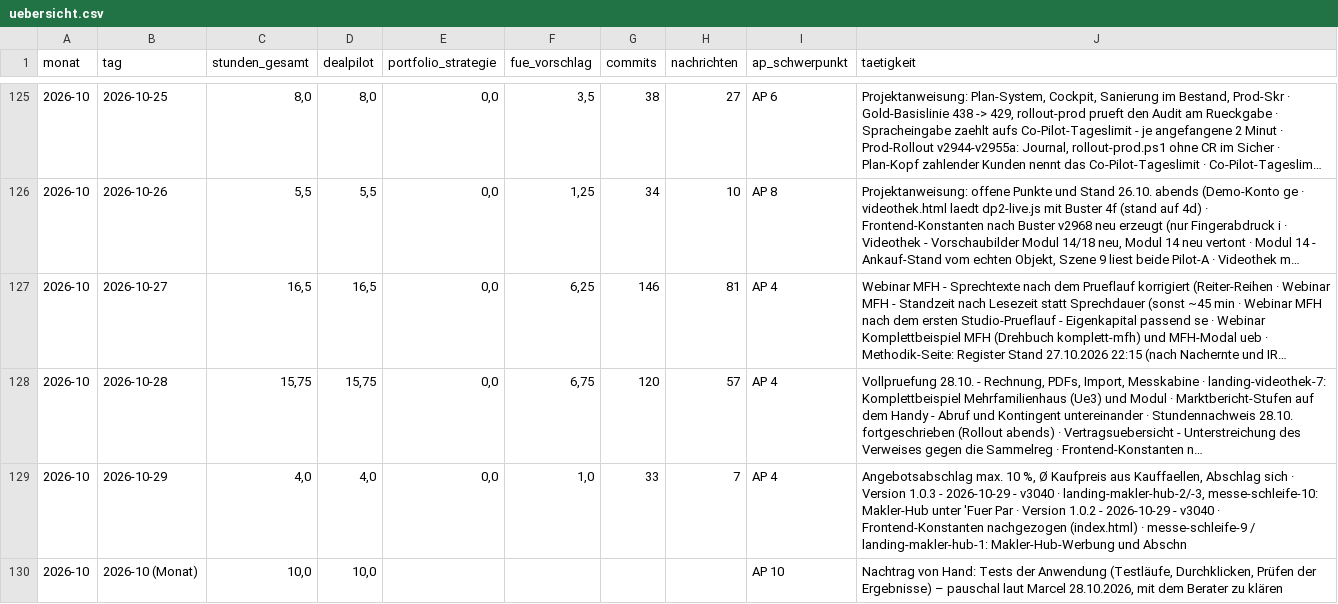
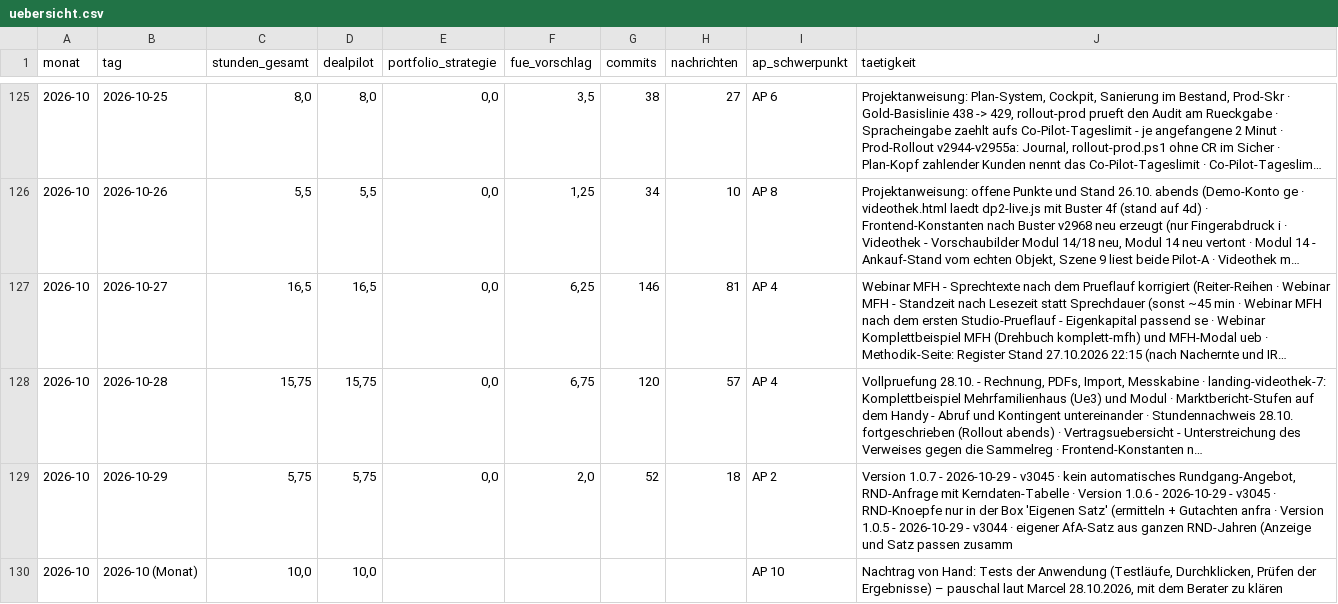
Before and after one commit to JunkerImmobilien/DealPilot, a CSV file: Forschungszulage/Stundennachweise/uebersicht.csv, drawn as a sheet; only a part is shown, gaps mark what is left out; long unchanged cells end in …; the diff names each change by its address in the sheet, - before the commit and + after, or states it on an @@ line.

```diff
--- a/Forschungszulage/Stundennachweise/uebersicht.csv
+++ b/Forschungszulage/Stundennachweise/uebersicht.csv
-C129 (stunden_gesamt): 4,0
+C129 (stunden_gesamt): 5,75
-D129 (dealpilot): 4,0
+D129 (dealpilot): 5,75
-F129 (fue_vorschlag): 1,0
+F129 (fue_vorschlag): 2,0
-G129 (commits): 33
+G129 (commits): 52
-H129 (nachrichten): 7
+H129 (nachrichten): 18
-I129 (ap_schwerpunkt): AP 4
+I129 (ap_schwerpunkt): AP 2
-J129 (taetigkeit): Angebotsabschlag max. 10 %, Ø Kaufpreis aus Kauffaellen, Abschlag sich · Version 1.0.3 - 2026-10-29 - v3040 · landing-makler-hub-2/-3, messe-schleife-10: Makler-Hub unter 'Fuer Par · Version 1.0.2 - 2026-10-29 - v3040 · Frontend-Konstanten nachgezogen (index.html) · messe-schleife-9 / landing-makler-hub-1: Makler-Hub-Werbung und Abschn
+J129 (taetigkeit): Version 1.0.7 - 2026-10-29 - v3045 · kein automatisches Rundgang-Angebot, RND-Anfrage mit Kerndaten-Tabelle · Version 1.0.6 - 2026-10-29 - v3045 · RND-Knoepfe nur in der Box 'Eigenen Satz' (ermitteln + Gutachten anfra · Version 1.0.5 - 2026-10-29 - v3044 · eigener AfA-Satz aus ganzen RND-Jahren (Anzeige und Satz passen zusamm
```
Also changed, not shown: 1 other file.
